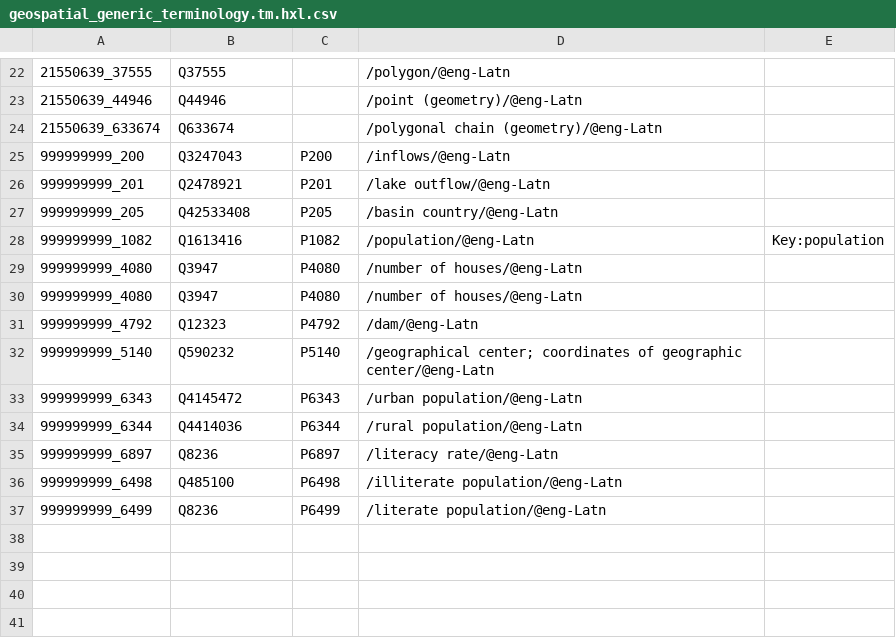
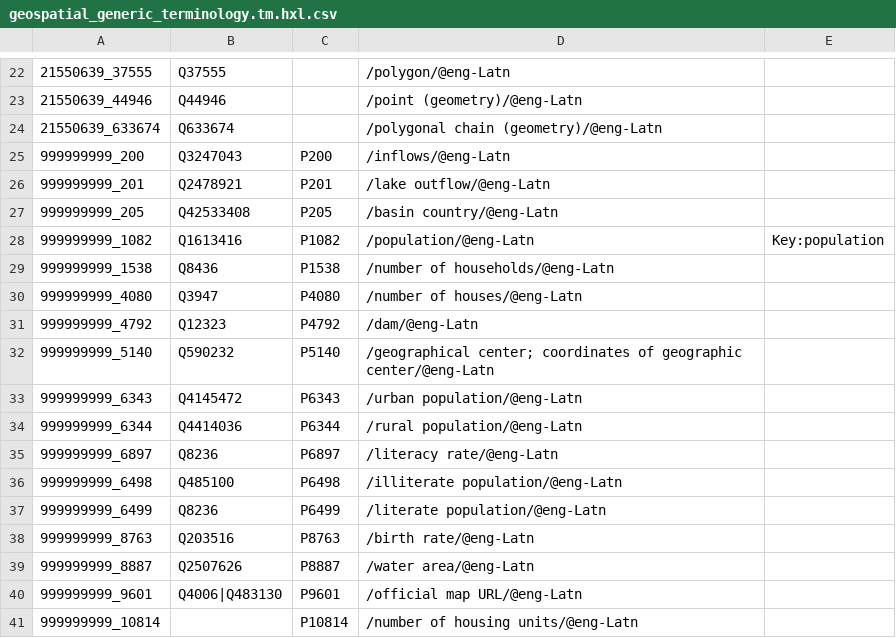
Before and after one commit to fititnt/awesome-spatial-reference-data, a CSV file: data/geospatial_generic_terminology.tm.hxl.csv, drawn as a sheet; only a part is shown, gaps mark what is left out.

```diff
--- a/data/geospatial_generic_terminology.tm.hxl.csv
+++ b/data/geospatial_generic_terminology.tm.hxl.csv
@@ -28,3 +28,3 @@
 999999999_1082,Q1613416,P1082,/population/@eng-Latn,Key:population
-999999999_4080,Q3947,P4080,/number of houses/@eng-Latn,
+999999999_1538,Q8436,P1538,/number of households/@eng-Latn,
 999999999_4080,Q3947,P4080,/number of houses/@eng-Latn,
@@ -37 +37,5 @@
 999999999_6499,Q8236,P6499,/literate population/@eng-Latn,
+999999999_8763,Q203516,P8763,/birth rate/@eng-Latn,
+999999999_8887,Q2507626,P8887,/water area/@eng-Latn,
+999999999_9601,Q4006|Q483130,P9601,/official map URL/@eng-Latn,
+999999999_10814,,P10814,/number of housing units/@eng-Latn,
```
Also changed, not shown: data/geospatial_controlled_vocabularies.tm.hxl.csv.
